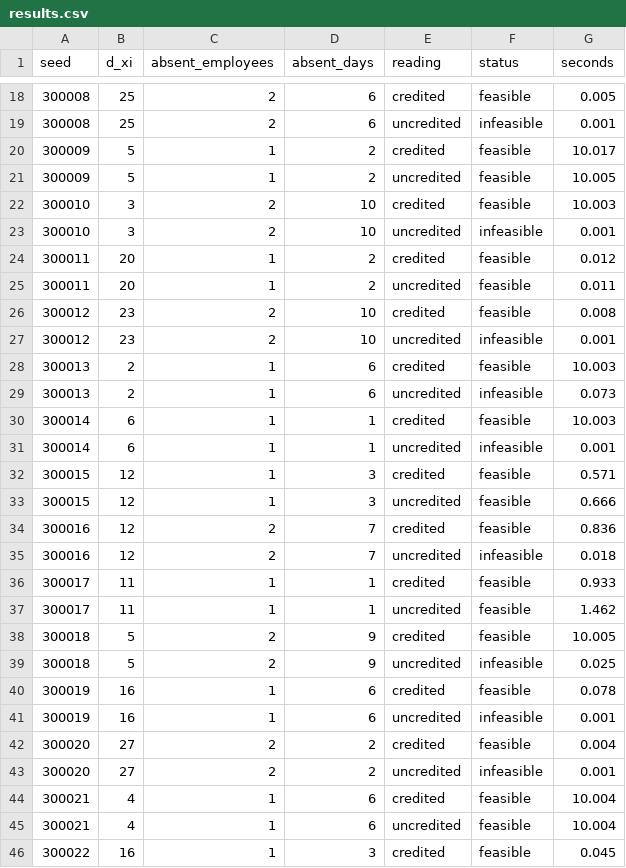
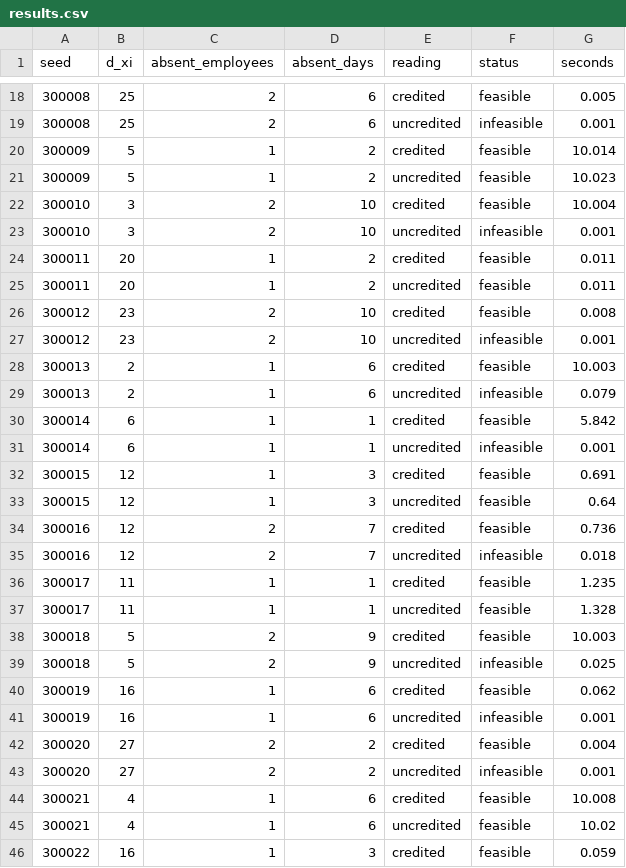
Before and after one commit to Nassos-Kokkinos/nrrp-amortized, a CSV file: results/feasibility/Instance5-a1-2-l1-7/results.csv, drawn as a sheet; only a part is shown, gaps mark what is left out; the diff covers the shown part only.

```diff
--- a/results/feasibility/Instance5-a1-2-l1-7/results.csv
+++ b/results/feasibility/Instance5-a1-2-l1-7/results.csv
@@ -19,7 +19,7 @@ seed,d_xi,absent_employees,absent_days,reading,status,seconds
 300008,25,2,6,uncredited,infeasible,0.001
-300009,5,1,2,credited,feasible,10.017
-300009,5,1,2,uncredited,feasible,10.005
-300010,3,2,10,credited,feasible,10.003
+300009,5,1,2,credited,feasible,10.014
+300009,5,1,2,uncredited,feasible,10.023
+300010,3,2,10,credited,feasible,10.004
 300010,3,2,10,uncredited,infeasible,0.001
-300011,20,1,2,credited,feasible,0.012
+300011,20,1,2,credited,feasible,0.011
 300011,20,1,2,uncredited,feasible,0.011
@@ -28,14 +28,14 @@ seed,d_xi,absent_employees,absent_days,reading,status,seconds
 300013,2,1,6,credited,feasible,10.003
-300013,2,1,6,uncredited,infeasible,0.073
-300014,6,1,1,credited,feasible,10.003
+300013,2,1,6,uncredited,infeasible,0.079
+300014,6,1,1,credited,feasible,5.842
 300014,6,1,1,uncredited,infeasible,0.001
-300015,12,1,3,credited,feasible,0.571
-300015,12,1,3,uncredited,feasible,0.666
-300016,12,2,7,credited,feasible,0.836
+300015,12,1,3,credited,feasible,0.691
+300015,12,1,3,uncredited,feasible,0.64
+300016,12,2,7,credited,feasible,0.736
 300016,12,2,7,uncredited,infeasible,0.018
-300017,11,1,1,credited,feasible,0.933
-300017,11,1,1,uncredited,feasible,1.462
-300018,5,2,9,credited,feasible,10.005
+300017,11,1,1,credited,feasible,1.235
+300017,11,1,1,uncredited,feasible,1.328
+300018,5,2,9,credited,feasible,10.003
 300018,5,2,9,uncredited,infeasible,0.025
-300019,16,1,6,credited,feasible,0.078
+300019,16,1,6,credited,feasible,0.062
 300019,16,1,6,uncredited,infeasible,0.001
@@ -43,4 +43,4 @@ seed,d_xi,absent_employees,absent_days,reading,status,seconds
 300020,27,2,2,uncredited,infeasible,0.001
-300021,4,1,6,credited,feasible,10.004
-300021,4,1,6,uncredited,feasible,10.004
-300022,16,1,3,credited,feasible,0.045
+300021,4,1,6,credited,feasible,10.008
+300021,4,1,6,uncredited,feasible,10.02
+300022,16,1,3,credited,feasible,0.059
```
Also changed, not shown: 47 edited cells elsewhere in this file, results/feasibility/Instance5-a1-2-l1-1/results.csv, 2 other files.
